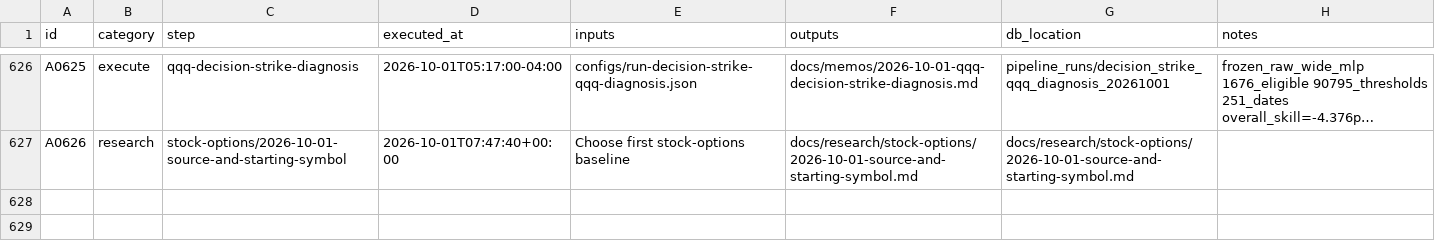
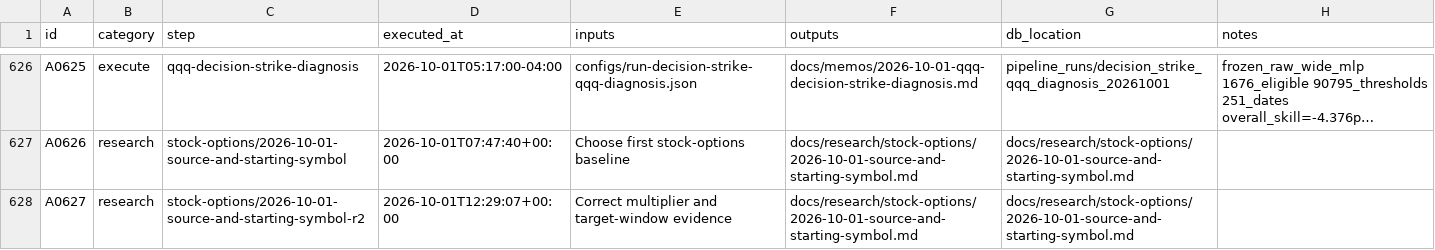
Before and after one commit to gdrusse/dskit, a CSV file: children/index_options/docs/decisioning/actions.csv, drawn as a sheet; only a part is shown, gaps mark what is left out; long unchanged cells end in …; the diff names each change by its address in the sheet, - before the commit and + after, or states it on an @@ line.

```diff
--- a/children/index_options/docs/decisioning/actions.csv
+++ b/children/index_options/docs/decisioning/actions.csv
+row 628: A0627 | research | stock-options/2026-10-01-source-and-starting-symbol-r2 | 2026-10-01T12:29:07+00:00 | Correct multiplier and target-window evidence | docs/research/stock-options/2026-10-01-source-and-starting-symbol.md | docs/research/stock-options/2026-10-01-source-and-starting-symbol.md
```
Also changed, not shown: 7 other files.
